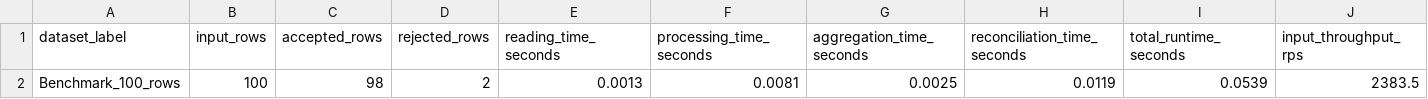
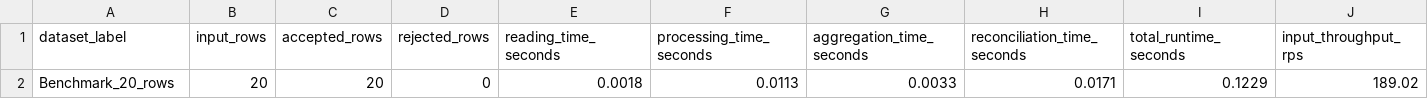
Before and after one commit to srinubabu256/yottaflex-incremental-data-pipeline, a CSV file: outputs/performance/performance_report.csv, drawn as a sheet; only a part is shown; removed rows and columns are numbered as before the commit, all else as after; rows hold the shown columns only; the diff names each change by its address in the sheet, - before the commit and + after, or states it on an @@ line.

```diff
--- a/outputs/performance/performance_report.csv
+++ b/outputs/performance/performance_report.csv
-row 2: Benchmark_100_rows | 100 | 98 | 2 | 0.0013 | 0.0081 | 0.0025 | 0.0119 | 0.0539 | 2383.5
+row 2: Benchmark_20_rows | 20 | 20 | 0 | 0.0018 | 0.0113 | 0.0033 | 0.0171 | 0.1229 | 189.02
```
Also changed, not shown: outputs/daily_customer_metrics/daily_customer_metrics.csv, outputs/daily_product_metrics/daily_product_metrics.csv, 9 other files.
